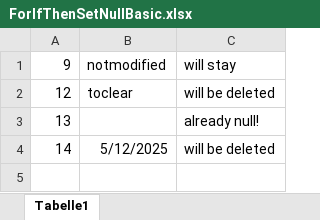
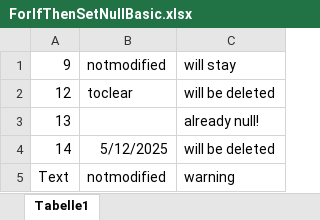
Before and after one commit to Pierlam/Lexerow, an Excel workbook: 2-Tests/Lexerow.Core.Tests/10-Files/ForIfThenSetNullBasic.xlsx, sheet Tabelle1, drawn as a sheet; values as stored, in another font and other column widths than the file's, no borders; the diff names each change by its address in the sheet, - before the commit and + after, or states it on an @@ line.

```diff
--- a/2-Tests/Lexerow.Core.Tests/10-Files/ForIfThenSetNullBasic.xlsx (sheet Tabelle1)
+++ b/2-Tests/Lexerow.Core.Tests/10-Files/ForIfThenSetNullBasic.xlsx (sheet Tabelle1)
+row 5: Text | notmodified | warning
```
Also changed, not shown: 2-Tests/Lexerow.Core.Tests/10-Files/OnExcelIfInStringItemsOk.xlsx, 7 other files.
